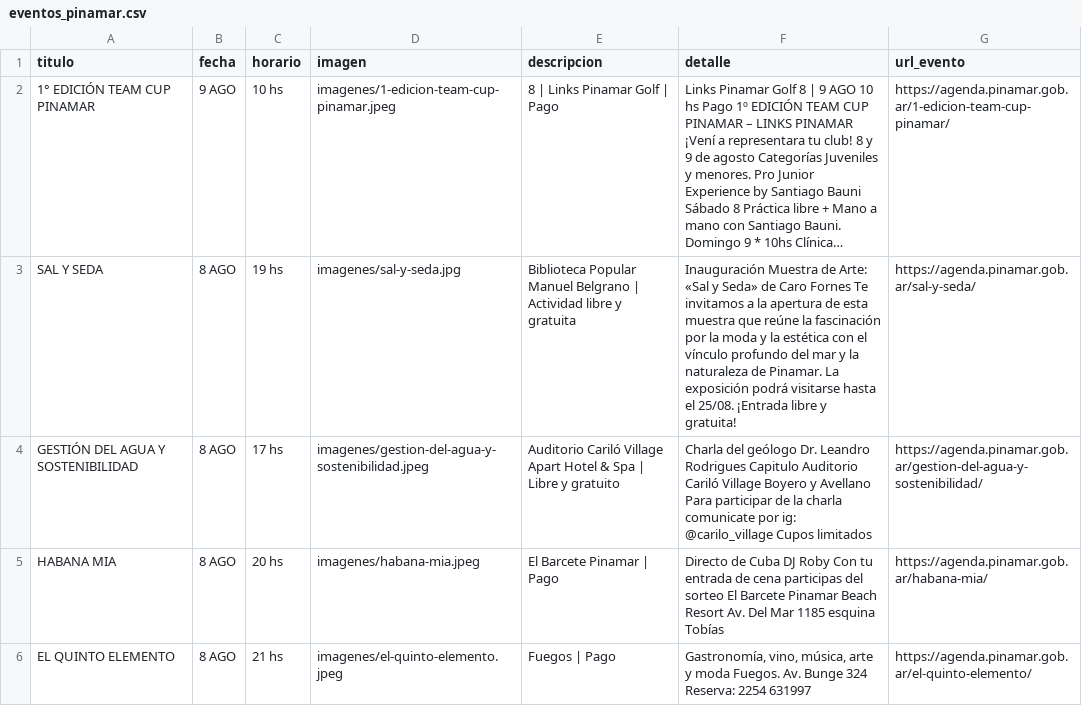
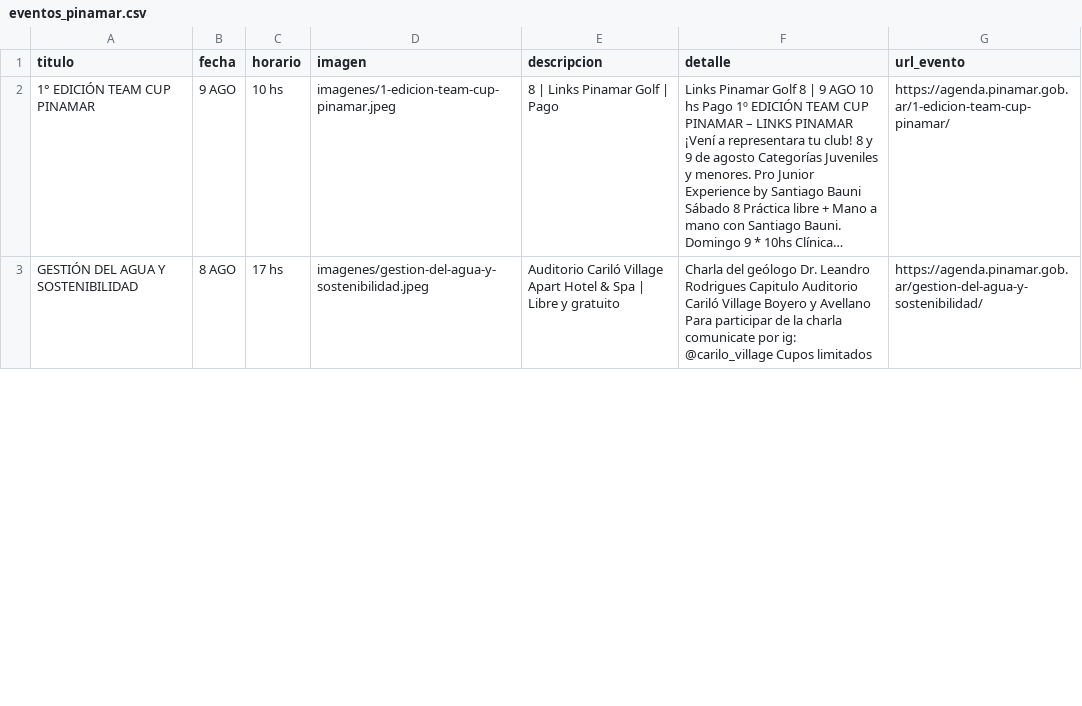
Before and after one commit to Herink/agenda-pinamar, a CSV file: eventos_pinamar.csv, drawn as a sheet; only a part is shown; long unchanged cells end in …; removed rows and columns are numbered as before the commit, all else as after; the diff covers the shown part only; the diff names each change by its address in the sheet, - before the commit and + after, or states it on an @@ line.

```diff
--- a/eventos_pinamar.csv
+++ b/eventos_pinamar.csv
-row 3: SAL Y SEDA | 8 AGO | 19 hs | imagenes/sal-y-seda.jpg | Biblioteca Popular Manuel Belgrano | Actividad libre y gratuita | Inauguración Muestra de Arte: «Sal y Seda» de Caro Fornes Te invitamos a la apertura de esta muestra que reúne la fascinación por la moda y la estética con el vínculo profundo del mar y la naturaleza de Pinamar. La exposición podrá visitarse hasta el 25/08. ¡Entrada libre y gratuita! | https://agenda.pinamar.gob.ar/sal-y-seda/
-row 5: HABANA MIA | 8 AGO | 20 hs | imagenes/habana-mia.jpeg | El Barcete Pinamar | Pago | Directo de Cuba DJ Roby Con tu entrada de cena participas del sorteo El Barcete Pinamar Beach Resort Av. Del Mar 1185 esquina Tobías | https://agenda.pinamar.gob.ar/habana-mia/
-row 6: EL QUINTO ELEMENTO | 8 AGO | 21 hs | imagenes/el-quinto-elemento.jpeg | Fuegos | Pago | Gastronomía, vino, música, arte y moda Fuegos. Av. Bunge 324 Reserva: 2254 631997 | https://agenda.pinamar.gob.ar/el-quinto-elemento/
```
Also changed, not shown: 1 added row, 4 removed rows and 5 edited cells elsewhere in this file, 9 other files.
